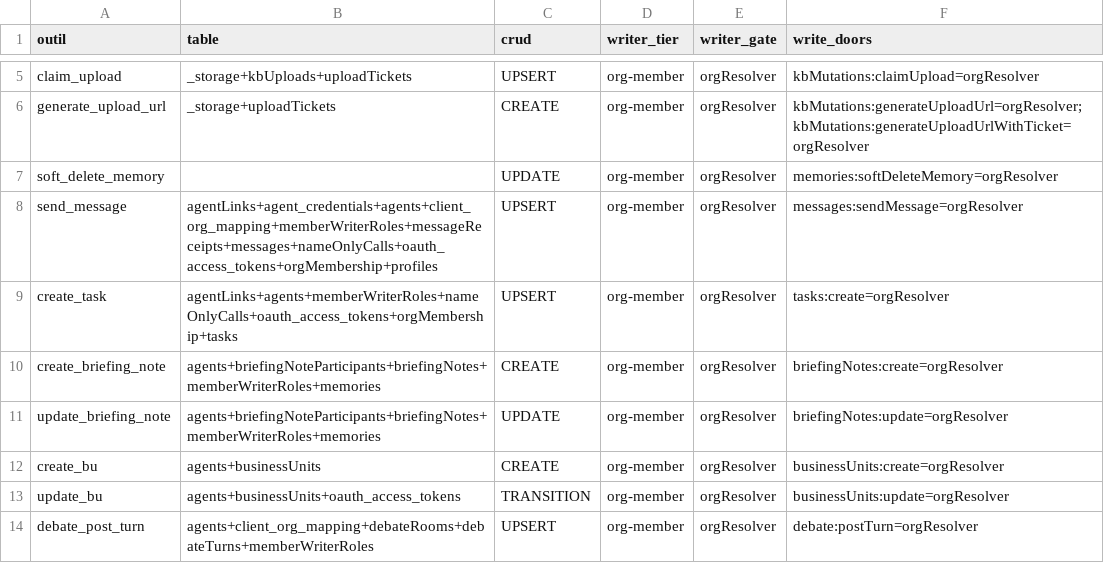
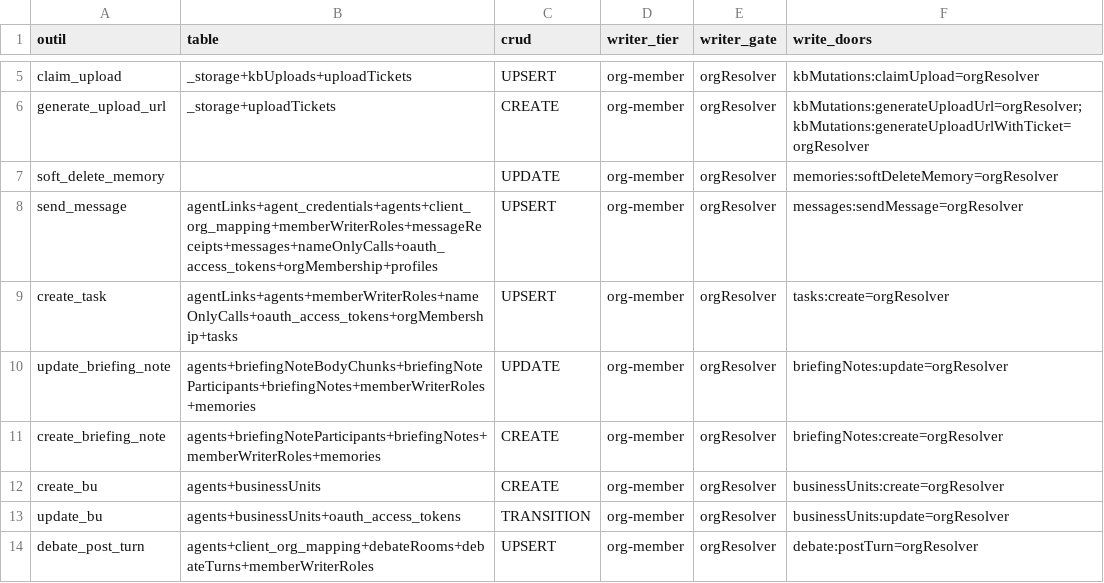
Before and after one commit to vantageos-agency/vantage-peers, a CSV file: .backend-doctor/vp-writer-tier.csv, drawn as a sheet; only a part is shown, gaps mark what is left out; removed rows and columns are numbered as before the commit, all else as after; the diff names each change by its address in the sheet, - before the commit and + after, or states it on an @@ line.

```diff
--- a/.backend-doctor/vp-writer-tier.csv
+++ b/.backend-doctor/vp-writer-tier.csv
+row 10: update_briefing_note | agents+briefingNoteBodyChunks+briefingNoteParticipants+briefingNotes+memberWriterRoles+memories | UPDATE | org-member | orgResolver | briefingNotes:update=orgResolver
-row 11: update_briefing_note | agents+briefingNoteParticipants+briefingNotes+memberWriterRoles+memories | UPDATE | org-member | orgResolver | briefingNotes:update=orgResolver
```
Also changed, not shown: .backend-doctor/vp-by-tool.csv, 2 other files.
